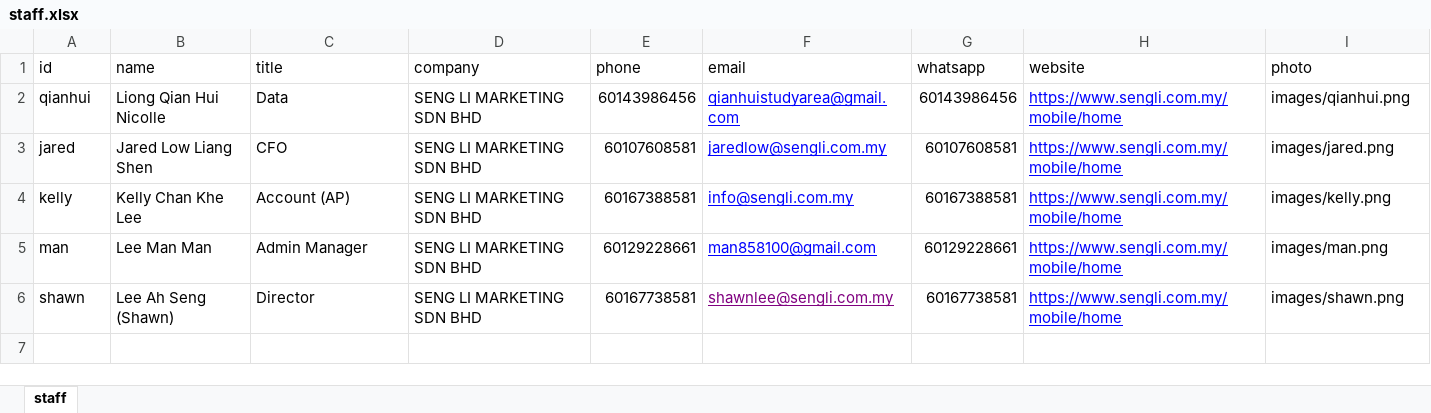
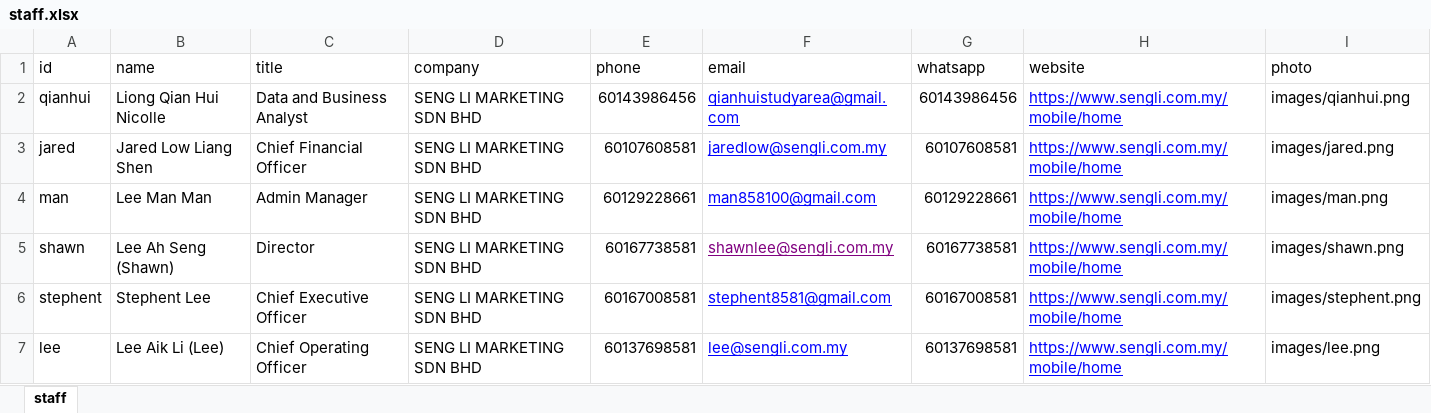
Before and after one commit to AthenaLL/enamecard, an Excel workbook: staff.xlsx, sheet staff, drawn as a sheet; values as stored, in another font and other column widths than the file's, no borders; removed rows and columns are numbered as before the commit, all else as after; the diff names each change by its address in the sheet, - before the commit and + after, or states it on an @@ line.

```diff
--- a/staff.xlsx (sheet staff)
+++ b/staff.xlsx (sheet staff)
-C2 (title): Data
+C2 (title): Data and Business Analyst
-C3 (title): CFO
+C3 (title): Chief Financial Officer
-row 4: kelly | Kelly Chan Khe Lee | Account (AP) | SENG LI MARKETING SDN BHD | 60167388581 | info@sengli.com.my | 60167388581 | https://www.sengli.com.my/mobile/home | images/kelly.png
+row 6: stephent | Stephent Lee | Chief Executive Officer | SENG LI MARKETING SDN BHD | 60167008581 | stephent8581@gmail.com | 60167008581 | https://www.sengli.com.my/mobile/home | images/stephent.png
+row 7: lee | Lee Aik Li (Lee) | Chief Operating Officer | SENG LI MARKETING SDN BHD | 60137698581 | lee@sengli.com.my | 60137698581 | https://www.sengli.com.my/mobile/home | images/lee.png
```
Also changed, not shown: whatsapp_urls.xlsx, 17 other files.
